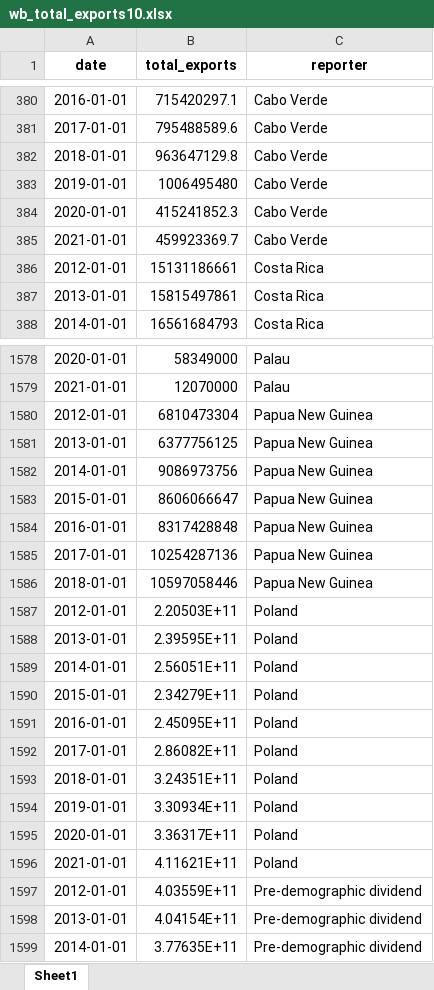
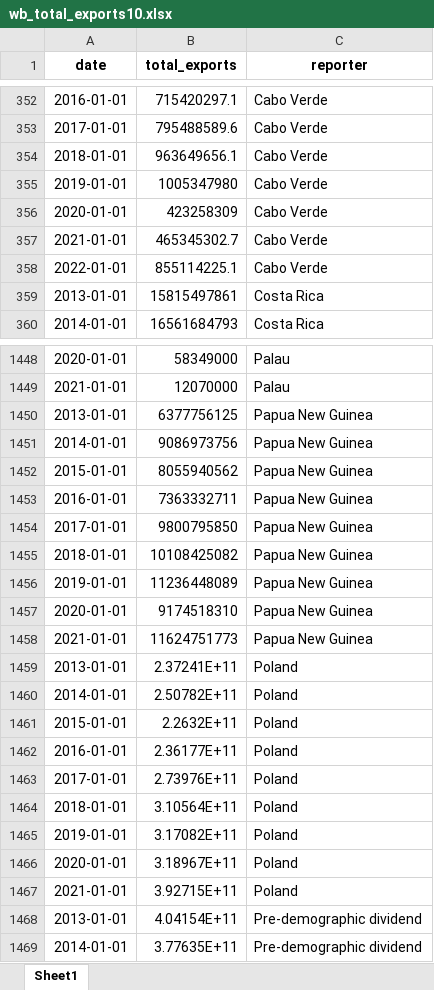
Before and after one commit to westonslayton/Economic-Sanctions-Research, an Excel workbook: data/wb_total_exports10.xlsx, sheet Sheet1, drawn as a sheet; only a part is shown, gaps mark what is left out; values as stored, in another font and other column widths than the file's, no borders; removed rows and columns are numbered as before the commit, all else as after; the diff covers the shown part only; the diff names each change by its address in the sheet, - before the commit and + after, or states it on an @@ line.

```diff
--- a/data/wb_total_exports10.xlsx (sheet Sheet1)
+++ b/data/wb_total_exports10.xlsx (sheet Sheet1)
-B354 (total_exports): 963647129.8
+B354 (total_exports): 963649656.1
-B355 (total_exports): 1006495480
+B355 (total_exports): 1005347980
-B356 (total_exports): 415241852.3
+B356 (total_exports): 423258309
-B357 (total_exports): 459923369.7
+B357 (total_exports): 465345302.7
-row 386: 2012-01-01 | 15131186661 | Costa Rica
+row 358: 2022-01-01 | 855114225.1 | Cabo Verde
-row 1580: 2012-01-01 | 6810473304 | Papua New Guinea
-B1452 (total_exports): 8606066647
+B1452 (total_exports): 8055940562
-B1453 (total_exports): 8317428848
+B1453 (total_exports): 7363332711
-B1454 (total_exports): 10254287136
+B1454 (total_exports): 9800795850
-B1455 (total_exports): 10597058446
+B1455 (total_exports): 10108425082
-row 1587: 2012-01-01 | 2.20503E+11 | Poland
+row 1456: 2019-01-01 | 11236448089 | Papua New Guinea
+row 1457: 2020-01-01 | 9174518310 | Papua New Guinea
+row 1458: 2021-01-01 | 11624751773 | Papua New Guinea
-B1459 (total_exports): 2.39595E+11
+B1459 (total_exports): 2.37241E+11
-B1460 (total_exports): 2.56051E+11
+B1460 (total_exports): 2.50782E+11
-B1461 (total_exports): 2.34279E+11
+B1461 (total_exports): 2.2632E+11
-B1462 (total_exports): 2.45095E+11
+B1462 (total_exports): 2.36177E+11
-B1463 (total_exports): 2.86082E+11
+B1463 (total_exports): 2.73976E+11
-B1464 (total_exports): 3.24351E+11
+B1464 (total_exports): 3.10564E+11
-B1465 (total_exports): 3.30934E+11
+B1465 (total_exports): 3.17082E+11
-B1466 (total_exports): 3.36317E+11
+B1466 (total_exports): 3.18967E+11
-B1467 (total_exports): 4.11621E+11
+B1467 (total_exports): 3.92715E+11
-row 1597: 2012-01-01 | 4.03559E+11 | Pre-demographic dividend
```
Also changed, not shown: 39 added rows, 223 removed rows and 363 edited cells elsewhere in this sheet, data/comtrade_all_exports_2021A.xlsx, data/comtrade_total_exports_2021A.xlsx, 41 other files.
